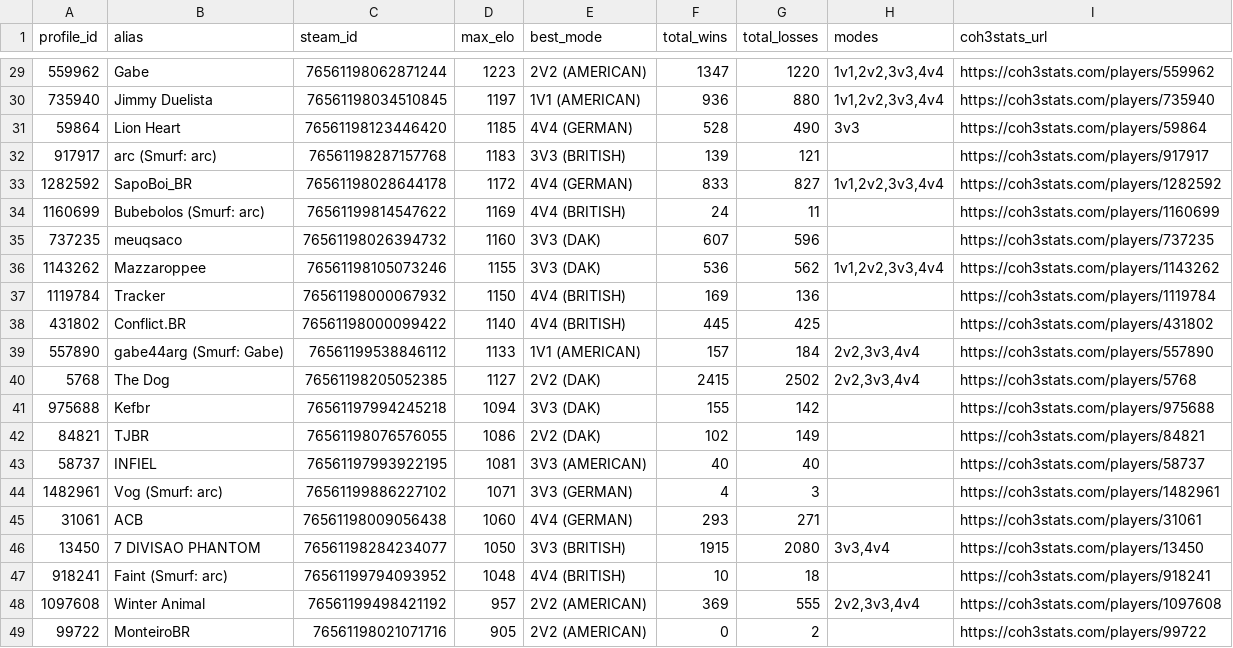
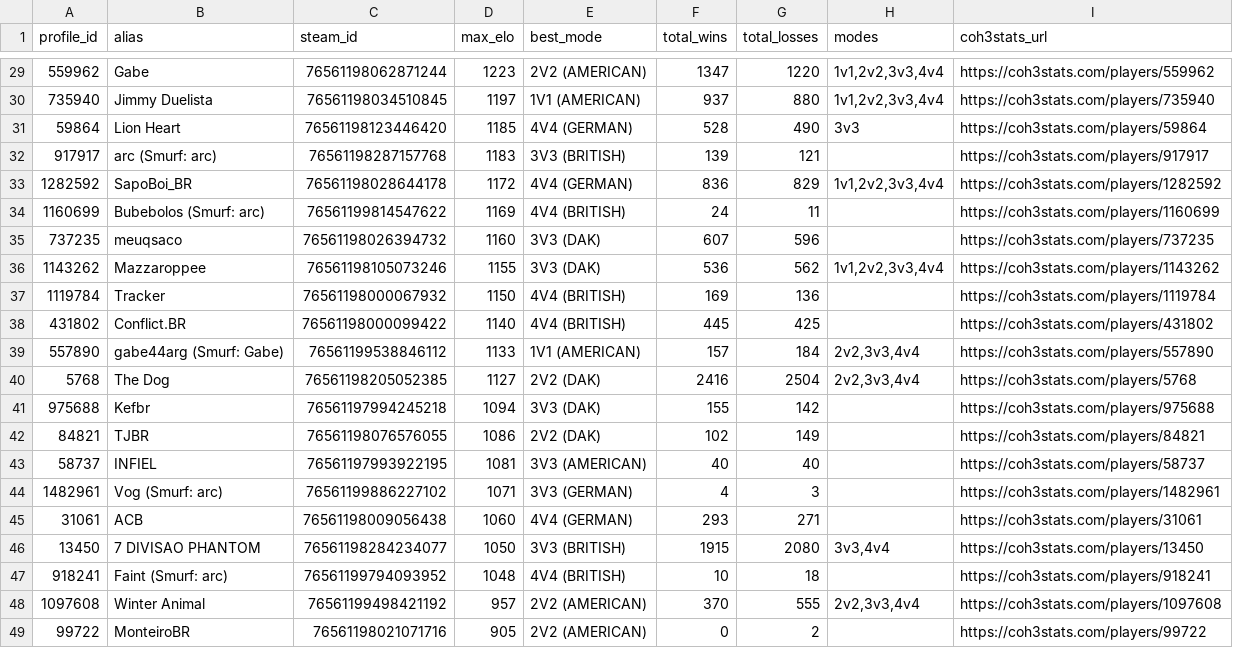
Before and after one commit to nigosky/coh3-br-ranking, a CSV file: jogadores_br_steam.csv, drawn as a sheet; only a part is shown, gaps mark what is left out; the diff covers the shown part only.

```diff
--- a/jogadores_br_steam.csv
+++ b/jogadores_br_steam.csv
@@ -29,6 +29,6 @@ profile_id,alias,steam_id,max_elo,best_mode,total_wins,total_losses,modes,coh3st
 559962,Gabe,76561198062871244,1223,2V2 (AMERICAN),1347,1220,"1v1,2v2,3v3,4v4",https://coh3stats.com/players/559962
-735940,Jimmy Duelista,76561198034510845,1197,1V1 (AMERICAN),936,880,"1v1,2v2,3v3,4v4",https://coh3stats.com/players/735940
+735940,Jimmy Duelista,76561198034510845,1197,1V1 (AMERICAN),937,880,"1v1,2v2,3v3,4v4",https://coh3stats.com/players/735940
 59864,Lion Heart,76561198123446420,1185,4V4 (GERMAN),528,490,3v3,https://coh3stats.com/players/59864
 917917,arc (Smurf: arc),76561198287157768,1183,3V3 (BRITISH),139,121,,https://coh3stats.com/players/917917
-1282592,SapoBoi_BR,76561198028644178,1172,4V4 (GERMAN),833,827,"1v1,2v2,3v3,4v4",https://coh3stats.com/players/1282592
+1282592,SapoBoi_BR,76561198028644178,1172,4V4 (GERMAN),836,829,"1v1,2v2,3v3,4v4",https://coh3stats.com/players/1282592
 1160699,Bubebolos (Smurf: arc),76561199814547622,1169,4V4 (BRITISH),24,11,,https://coh3stats.com/players/1160699
@@ -39,3 +39,3 @@ profile_id,alias,steam_id,max_elo,best_mode,total_wins,total_losses,modes,coh3st
 557890,gabe44arg (Smurf: Gabe),76561199538846112,1133,1V1 (AMERICAN),157,184,"2v2,3v3,4v4",https://coh3stats.com/players/557890
-5768,The Dog,76561198205052385,1127,2V2 (DAK),2415,2502,"2v2,3v3,4v4",https://coh3stats.com/players/5768
+5768,The Dog,76561198205052385,1127,2V2 (DAK),2416,2504,"2v2,3v3,4v4",https://coh3stats.com/players/5768
 975688,Kefbr,76561197994245218,1094,3V3 (DAK),155,142,,https://coh3stats.com/players/975688
@@ -47,3 +47,3 @@ profile_id,alias,steam_id,max_elo,best_mode,total_wins,total_losses,modes,coh3st
 918241,Faint (Smurf: arc),76561199794093952,1048,4V4 (BRITISH),10,18,,https://coh3stats.com/players/918241
-1097608,Winter Animal,76561199498421192,957,2V2 (AMERICAN),369,555,"2v2,3v3,4v4",https://coh3stats.com/players/1097608
+1097608,Winter Animal,76561199498421192,957,2V2 (AMERICAN),370,555,"2v2,3v3,4v4",https://coh3stats.com/players/1097608
 99722,MonteiroBR,76561198021071716,905,2V2 (AMERICAN),0,2,,https://coh3stats.com/players/99722
```
Also changed, not shown: 3 added rows, 3 removed rows and 22 edited cells elsewhere in this file, ranking_unificado_br.csv, times_arranjados_2v2_br.csv, 4 other files.
